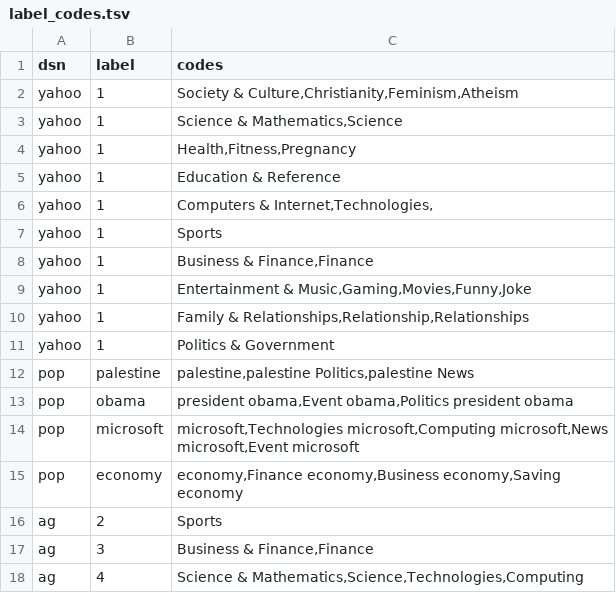
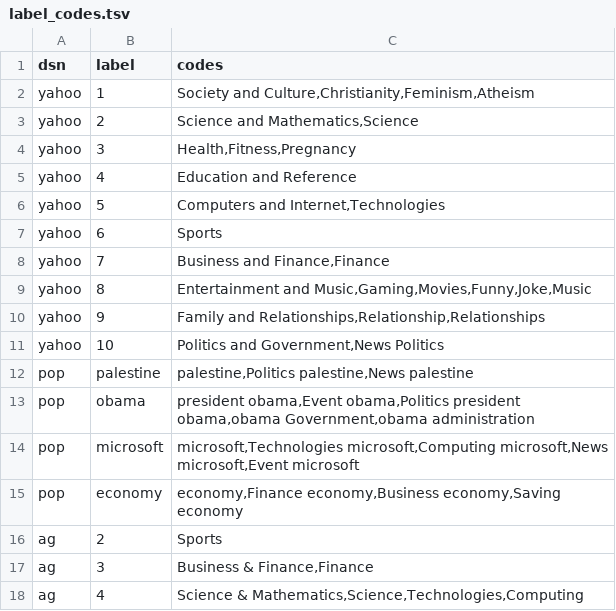
Before and after one commit to yananchen1989/PLMs_text_classification, a TSV file: label_codes.tsv, drawn as a sheet.

```diff
--- a/label_codes.tsv
+++ b/label_codes.tsv
@@ -1,14 +1,14 @@
 dsn	label	codes
-yahoo	1	Society & Culture,Christianity,Feminism,Atheism
-yahoo	1	Science & Mathematics,Science
-yahoo	1	Health,Fitness,Pregnancy
-yahoo	1	Education & Reference
-yahoo	1	Computers & Internet,Technologies,
-yahoo	1	Sports
-yahoo	1	Business & Finance,Finance
-yahoo	1	Entertainment & Music,Gaming,Movies,Funny,Joke
-yahoo	1	Family & Relationships,Relationship,Relationships
-yahoo	1	Politics & Government
-pop	palestine	palestine,palestine Politics,palestine News
-pop	obama	president obama,Event obama,Politics president obama
+yahoo	1	Society and Culture,Christianity,Feminism,Atheism
+yahoo	2	Science and Mathematics,Science
+yahoo	3	Health,Fitness,Pregnancy
+yahoo	4	Education and Reference
+yahoo	5	Computers and Internet,Technologies
+yahoo	6	Sports
+yahoo	7	Business and Finance,Finance
+yahoo	8	Entertainment and Music,Gaming,Movies,Funny,Joke,Music
+yahoo	9	Family and Relationships,Relationship,Relationships
+yahoo	10	Politics and Government,News Politics
+pop	palestine	palestine,Politics palestine,News palestine
+pop	obama	president obama,Event obama,Politics president obama,obama Government,obama administration
 pop	microsoft	microsoft,Technologies microsoft,Computing microsoft,News microsoft,Event microsoft
```
Also changed, not shown: 1 other file.
